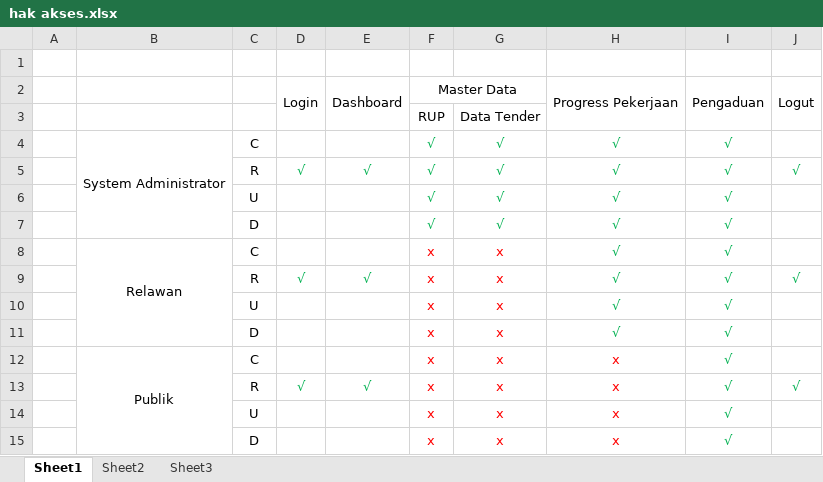
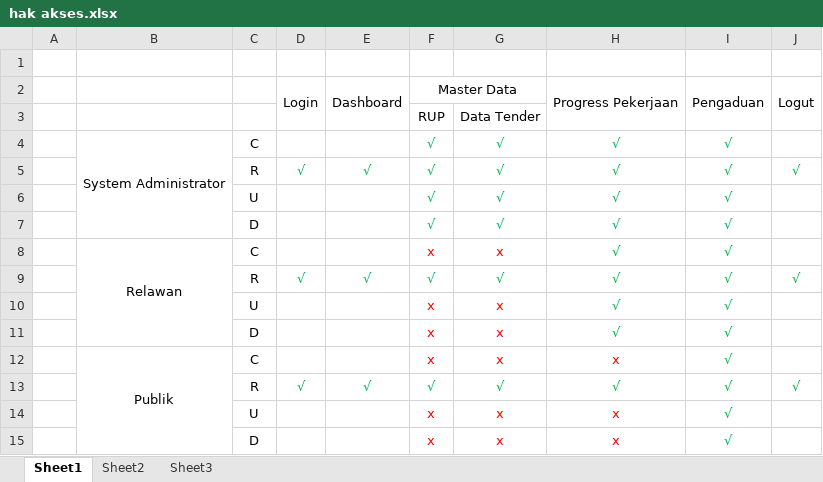
Before and after one commit to jokojr97/laporan_skripsi, an Excel workbook: full/excel/hak akses.xlsx, sheet Sheet1, drawn as a sheet; values as stored, in another font and other column widths than the file's, no borders; the diff names each change by its address in the sheet, - before the commit and + after, or states it on an @@ line.

Commit message:
update hak akses

```diff
--- a/full/excel/hak akses.xlsx (sheet Sheet1)
+++ b/full/excel/hak akses.xlsx (sheet Sheet1)
-F9: x
+F9: √
-F9:G9 text colour: #FF0000
+F9:G9 text colour: #00B050
-G9: x
+G9: √
-F13: x
+F13: √
-F13:H13 text colour: #FF0000
+F13:H13 text colour: #00B050
-G13: x
+G13: √
-H13: x
+H13: √
```
Also changed, not shown: 1 other file.
